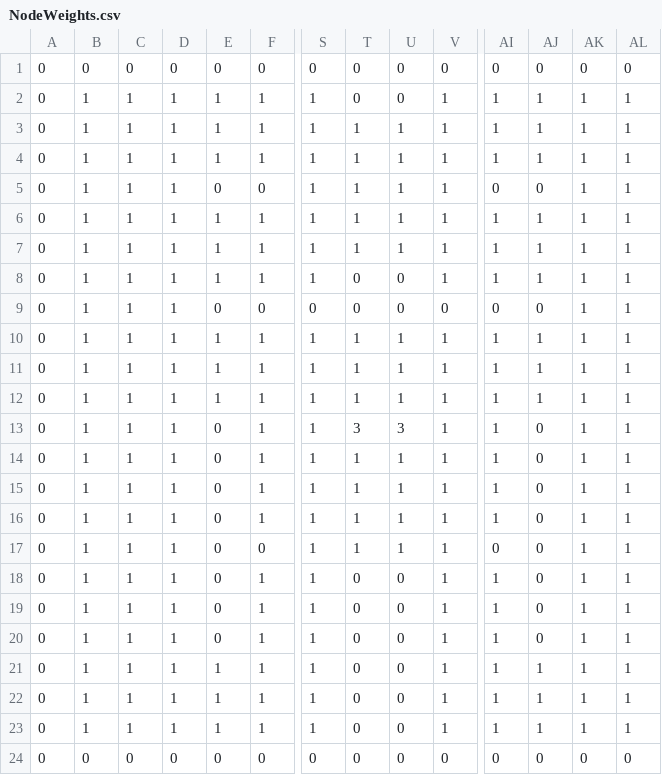
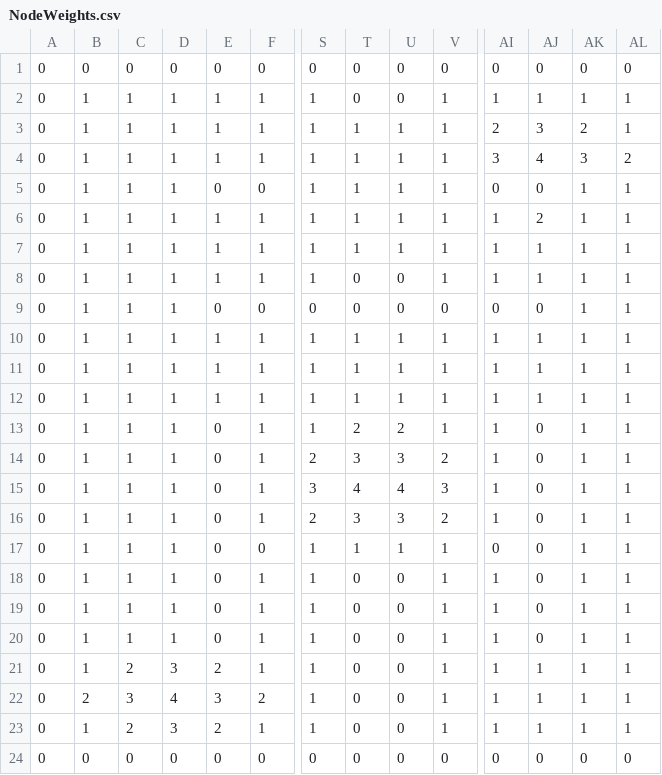
Before and after one commit to FrankyStyle04/AA2_Pathfinding_IA, a CSV file: AA3/res/NodeWeights.csv, drawn as a sheet; only a part is shown, gaps mark what is left out; the diff names each change by its address in the sheet, - before the commit and + after, or states it on an @@ line.

Commit message:
weights represented by color tones

```diff
--- a/AA3/res/NodeWeights.csv
+++ b/AA3/res/NodeWeights.csv
-AI3: 1
+AI3: 2
-AJ3: 1
+AJ3: 3
-AK3: 1
+AK3: 2
-AI4: 1
+AI4: 3
-AJ4: 1
+AJ4: 4
-AK4: 1
+AK4: 3
-AL4: 1
+AL4: 2
-AJ6: 1
+AJ6: 2
-T13: 3
+T13: 2
-U13: 3
+U13: 2
-S14: 1
+S14: 2
-T14: 1
+T14: 3
-U14: 1
+U14: 3
-V14: 1
+V14: 2
-S15: 1
+S15: 3
-T15: 1
+T15: 4
-U15: 1
+U15: 4
-V15: 1
+V15: 3
-S16: 1
+S16: 2
-T16: 1
+T16: 3
-U16: 1
+U16: 3
-V16: 1
+V16: 2
-C21: 1
+C21: 2
-D21: 1
+D21: 3
-E21: 1
+E21: 2
-B22: 1
+B22: 2
-C22: 1
+C22: 3
-D22: 1
+D22: 4
-E22: 1
+E22: 3
-F22: 1
+F22: 2
-C23: 1
+C23: 2
-D23: 1
+D23: 3
-E23: 1
+E23: 2
```
Also changed, not shown: 13 other files.
